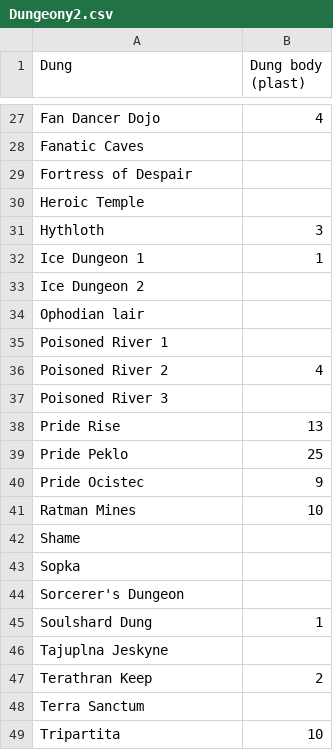
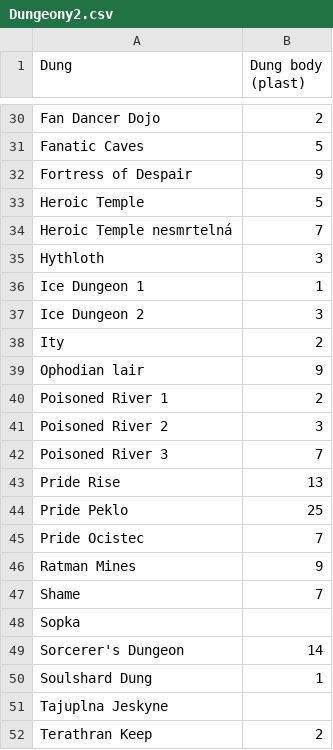
Before and after one commit to Loxodroma1/dungeon_tracker, a CSV file: Dungeony2.csv, drawn as a sheet; only a part is shown, gaps mark what is left out; the shorter side is filled out with more unchanged rows; addresses are those after the commit; the diff covers the shown part only; the diff names each change by its address in the sheet, - before the commit and + after, or states it on an @@ line.

```diff
--- a/Dungeony2.csv
+++ b/Dungeony2.csv
-B30 (Dung body (plast)): 4
+B30 (Dung body (plast)): 2
-B31 (Dung body (plast)): (empty)
+B31 (Dung body (plast)): 5
-B32 (Dung body (plast)): (empty)
+B32 (Dung body (plast)): 9
-B33 (Dung body (plast)): (empty)
+B33 (Dung body (plast)): 5
+row 34: Heroic Temple nesmrtelná | 7
-B37 (Dung body (plast)): (empty)
+B37 (Dung body (plast)): 3
+row 38: Ity | 2
-B39 (Dung body (plast)): (empty)
+B39 (Dung body (plast)): 9
-B40 (Dung body (plast)): (empty)
+B40 (Dung body (plast)): 2
-B41 (Dung body (plast)): 4
+B41 (Dung body (plast)): 3
-B42 (Dung body (plast)): (empty)
+B42 (Dung body (plast)): 7
-B45 (Dung body (plast)): 9
+B45 (Dung body (plast)): 7
-B46 (Dung body (plast)): 10
+B46 (Dung body (plast)): 9
-B47 (Dung body (plast)): (empty)
+B47 (Dung body (plast)): 7
-B49 (Dung body (plast)): (empty)
+B49 (Dung body (plast)): 14
```
Also changed, not shown: 8 added rows, 5 removed rows and 24 edited cells elsewhere in this file.
